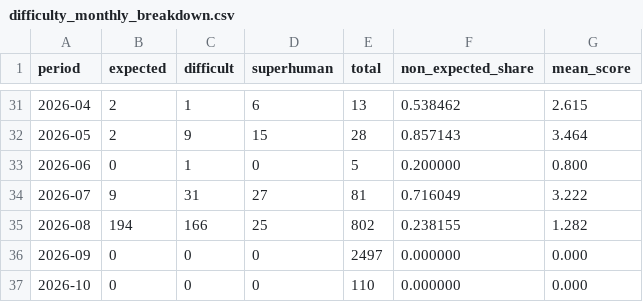
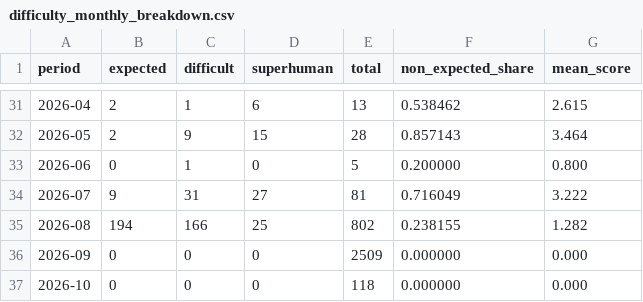
Before and after one commit to latticecut/latticecut.github.io, a CSV file: _projects/ai-mathematical-proof-analysis-jekyll/data/difficulty_monthly_breakdown.csv, drawn as a sheet; only a part is shown, gaps mark what is left out.

```diff
--- a/_projects/ai-mathematical-proof-analysis-jekyll/data/difficulty_monthly_breakdown.csv
+++ b/_projects/ai-mathematical-proof-analysis-jekyll/data/difficulty_monthly_breakdown.csv
@@ -35,3 +35,3 @@ period,expected,difficult,superhuman,total,non_expected_share,mean_score
 2026-08,194,166,25,802,0.238155,1.282
-2026-09,0,0,0,2497,0.000000,0.000
-2026-10,0,0,0,110,0.000000,0.000
+2026-09,0,0,0,2509,0.000000,0.000
+2026-10,0,0,0,118,0.000000,0.000
```
Also changed, not shown: _projects/ai-mathematical-proof-analysis-jekyll/data/assessment-monthly.csv, _projects/ai-mathematical-proof-analysis-jekyll/data/result-claims-monthly-breakdown.v0.2.csv, 54 other files.
